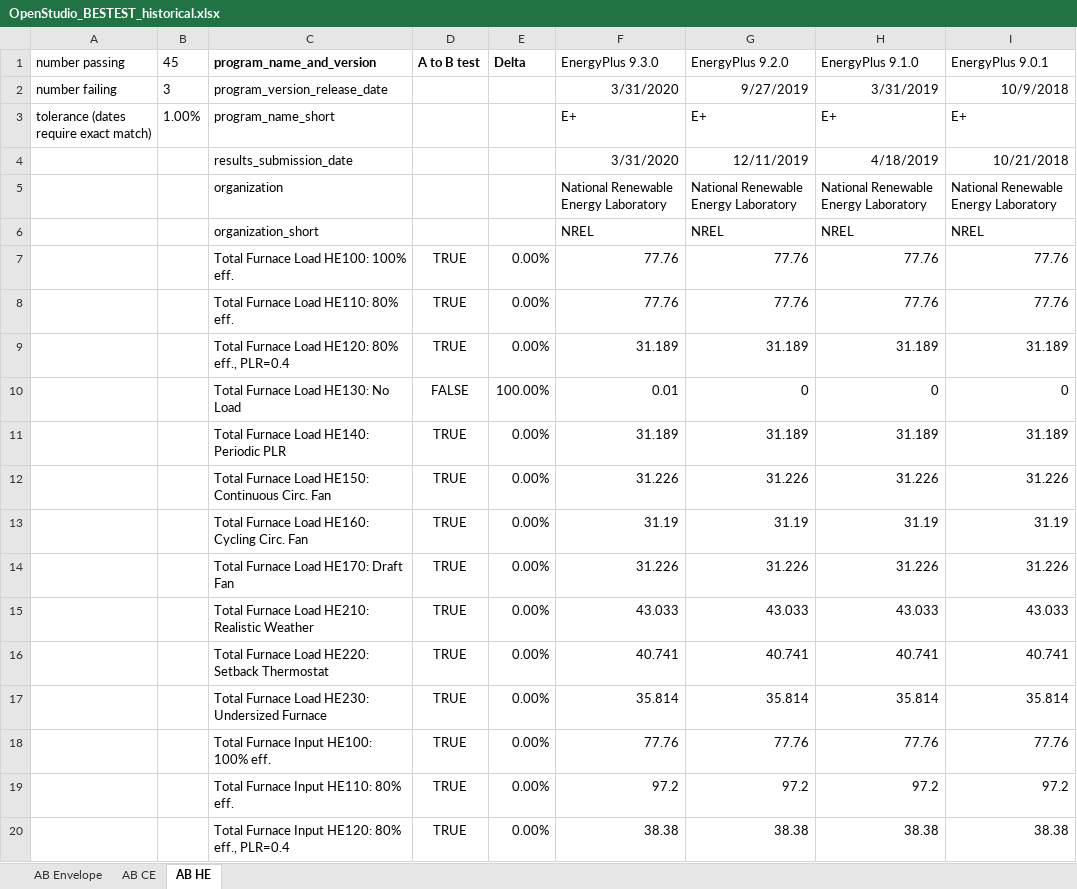
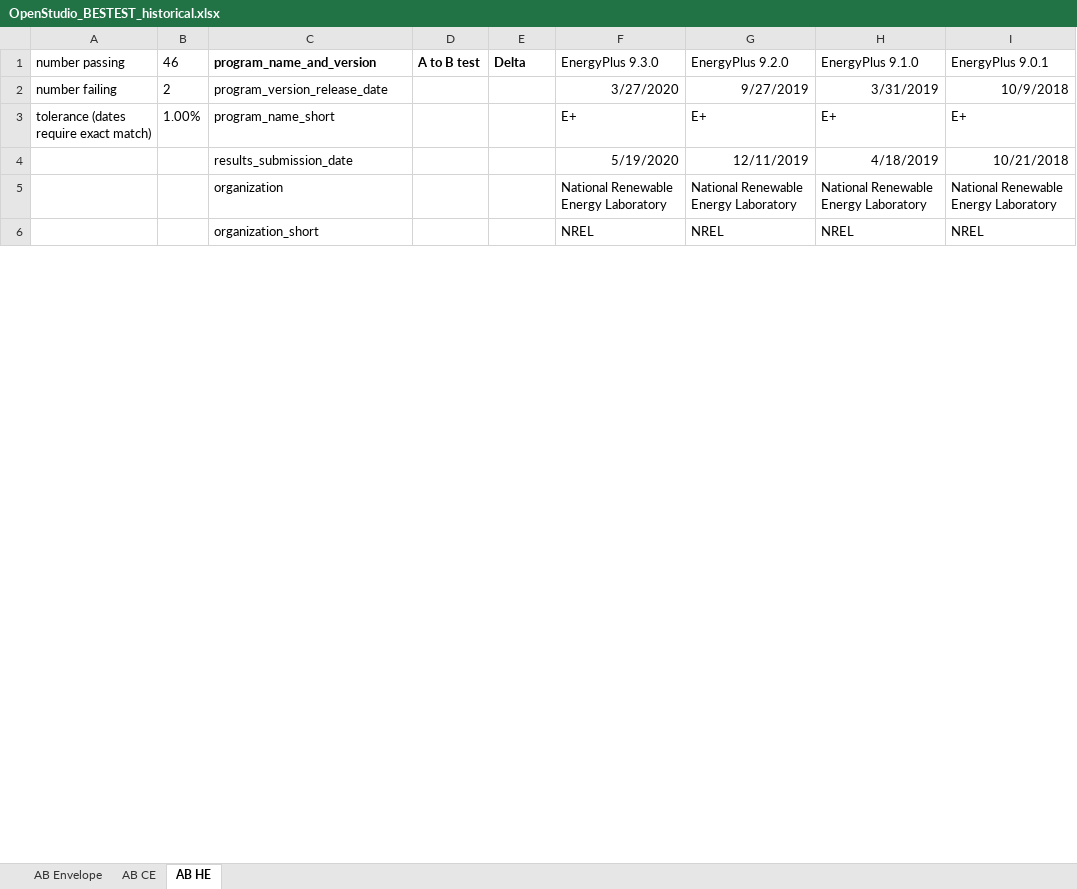
Before and after one commit to NREL/BESTEST-GSR, an Excel workbook: results/historical/OpenStudio_BESTEST_historical.xlsx, sheet AB HE, drawn as a sheet; only a part is shown; values as stored, in another font and other column widths than the file's, no borders; conditional formats not drawn; the diff covers the shown part only; the diff names each change by its address in the sheet, - before the commit and + after, or states it on an @@ line.

```diff
--- a/results/historical/OpenStudio_BESTEST_historical.xlsx (sheet AB HE)
+++ b/results/historical/OpenStudio_BESTEST_historical.xlsx (sheet AB HE)
-B1: 45
+B1: 46
-B2: 3
+B2: 2
-F2: 3/31/2020
+F2: 3/27/2020
-F4: 3/31/2020
+F4: 5/19/2020
@@ row 7 hidden:  |  | Total Furnace Load HE100: 100% eff. | TRUE | 0.00% | 77.76 | 77.76 | 77.76 | 77.76 @@
@@ row 8 hidden:  |  | Total Furnace Load HE110: 80% eff. | TRUE | 0.00% | 77.76 | 77.76 | 77.76 | 77.76 @@
@@ row 9 hidden:  |  | Total Furnace Load HE120: 80% eff., PLR=0.4 | TRUE | 0.00% | 31.189 | 31.189 | 31.189 | 31.189 @@
-row 10:  |  | Total Furnace Load HE130: No Load | FALSE | 100.00% | 0.01 | 0 | 0 | 0
@@ row 11 hidden:  |  | Total Furnace Load HE140: Periodic PLR | TRUE | 0.00% | 31.189 | 31.189 | 31.189 | 31.189 @@
@@ row 12 hidden:  |  | Total Furnace Load HE150: Continuous Circ. Fan | TRUE | 0.00% | 31.226 | 31.226 | 31.226 | 31.226 @@
@@ row 13 hidden:  |  | Total Furnace Load HE160: Cycling Circ. Fan | TRUE | 0.00% | 31.19 | 31.19 | 31.19 | 31.19 @@
@@ row 14 hidden:  |  | Total Furnace Load HE170: Draft Fan | TRUE | 0.00% | 31.226 | 31.226 | 31.226 | 31.226 @@
-row 15:  |  | Total Furnace Load HE210: Realistic Weather | TRUE | 0.00% | 43.033 | 43.033 | 43.033 | 43.033
-row 16:  |  | Total Furnace Load HE220: Setback Thermostat | TRUE | 0.00% | 40.741 | 40.741 | 40.741 | 40.741
-row 17:  |  | Total Furnace Load HE230: Undersized Furnace | TRUE | 0.00% | 35.814 | 35.814 | 35.814 | 35.814
@@ row 18 hidden:  |  | Total Furnace Input HE100: 100% eff. | TRUE | 0.00% | 77.76 | 77.76 | 77.76 | 77.76 @@
@@ row 19 hidden:  |  | Total Furnace Input HE110: 80% eff. | TRUE | 0.00% | 97.2 | 97.2 | 97.2 | 97.2 @@
@@ row 20 hidden:  |  | Total Furnace Input HE120: 80% eff., PLR=0.4 | TRUE | 0.00% | 38.38 | 38.38 | 38.38 | 38.38 @@
```
Also changed, not shown: 3 removed rows, 29 hidden or unhidden rows, 4 edited cells and cell formats elsewhere in this sheet, sheet AB CE, sheet AB Envelope, hidden cells.
